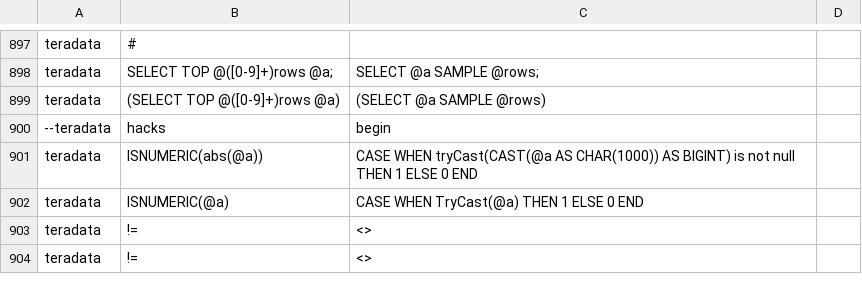
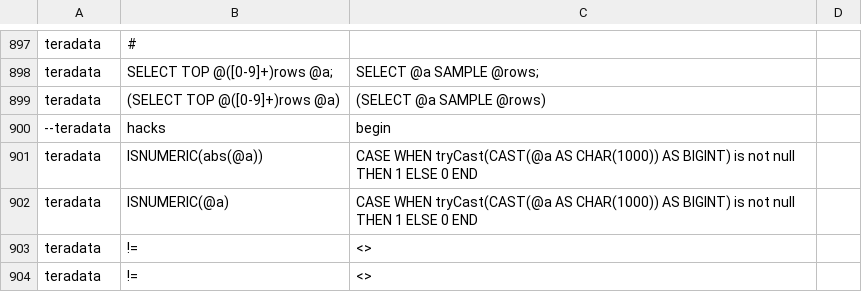
Before and after one commit to odysseusinc/SqlRender, a CSV file: inst/csv/replacementPatterns.csv, drawn as a sheet; only a part is shown, gaps mark what is left out.

Commit message:
Fixed ISNUMERIC translation for Teradata #2

```diff
--- a/inst/csv/replacementPatterns.csv
+++ b/inst/csv/replacementPatterns.csv
@@ -901,3 +901,3 @@ teradata,(SELECT TOP @([0-9]+)rows @a),(SELECT @a SAMPLE @rows)
 teradata,"ISNUMERIC(abs(@a))","CASE WHEN tryCast(CAST(@a AS CHAR(1000)) AS BIGINT) is not null THEN 1 ELSE 0 END"
-teradata,"ISNUMERIC(@a)","CASE WHEN TryCast(@a) THEN 1 ELSE 0 END"
+teradata,"ISNUMERIC(@a)","CASE WHEN tryCast(CAST(@a AS CHAR(1000)) AS BIGINT) is not null THEN 1 ELSE 0 END"
 teradata,!=, <>
```
